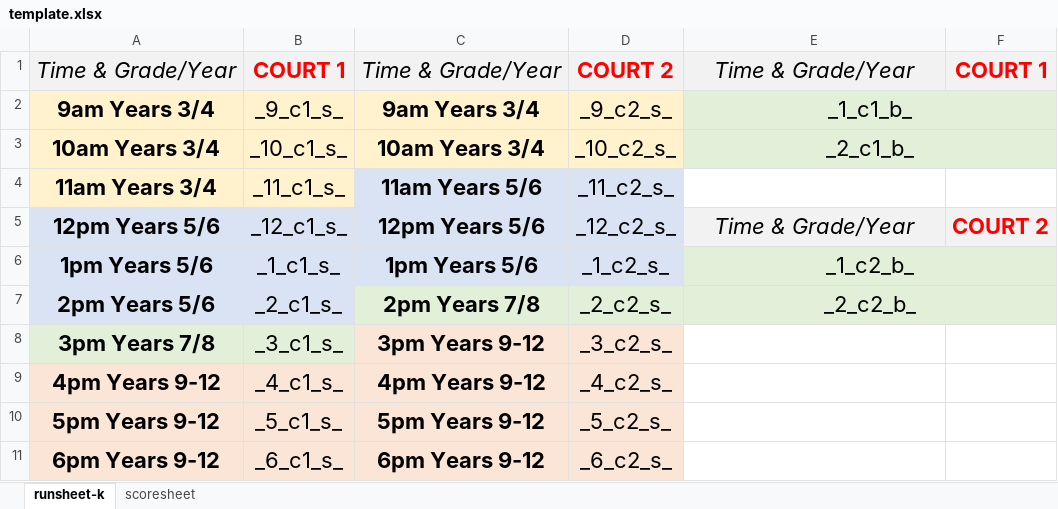
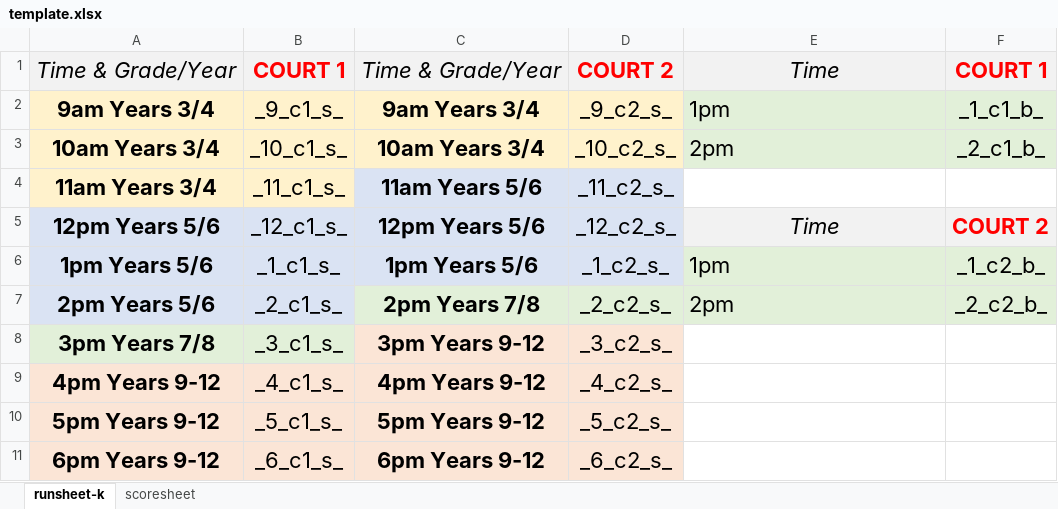
Before and after one commit to North-Shore-Basketball-League/runsheet-script, an Excel workbook: data/template.xlsx, sheet runsheet-k, drawn as a sheet; values as stored, in another font and other column widths than the file's, no borders; the diff names each change by its address in the sheet, - before the commit and + after, or states it on an @@ line.

Commit message:
updating template and fixing similarity functions

```diff
--- a/data/template.xlsx (sheet runsheet-k)
+++ b/data/template.xlsx (sheet runsheet-k)
-E1: Time & Grade/Year
+E1: Time
-E2: _1_c1_b_
+E2: 1pm
-E2:E3 alignment: center
+E2:E3 alignment: left
-E2:F2 merged
-F2: (empty)
+F2: _1_c1_b_
-E3: _2_c1_b_
+E3: 2pm
-E3:F3 merged
-F3: (empty)
+F3: _2_c1_b_
-E5: Time & Grade/Year
+E5: Time
-E6: _1_c2_b_
+E6: 1pm
-E6:E7 alignment: center
+E6:E7 alignment: left
-E6:F6 merged
-F6: (empty)
+F6: _1_c2_b_
-E7: _2_c2_b_
+E7: 2pm
-E7:F7 merged
-F7: (empty)
+F7: _2_c2_b_
```
Also changed, not shown: charts or pictures, 1 other file.
